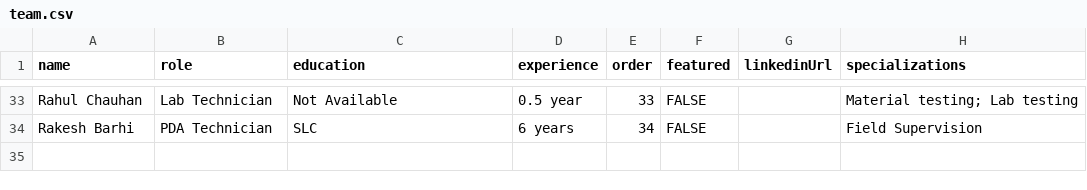
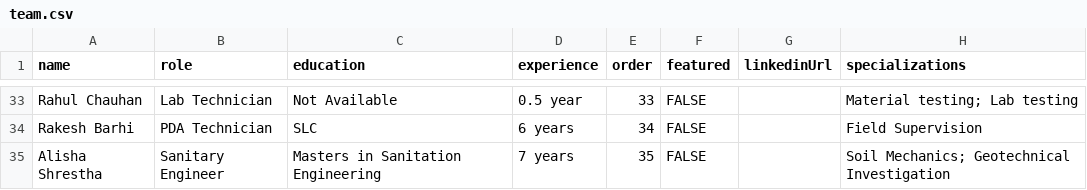
Before and after one commit to nsenngineering/nswebsite, a CSV file: content/team/team.csv, drawn as a sheet; only a part is shown, gaps mark what is left out; the diff names each change by its address in the sheet, - before the commit and + after, or states it on an @@ line.

```diff
--- a/content/team/team.csv
+++ b/content/team/team.csv
+row 35: Alisha Shrestha | Sanitary Engineer | Masters in Sanitation Engineering | 7 years | 35 | FALSE |  | Soil Mechanics; Geotechnical Investigation
```
Also changed, not shown: content/homepage_hero/milestones.csv.
